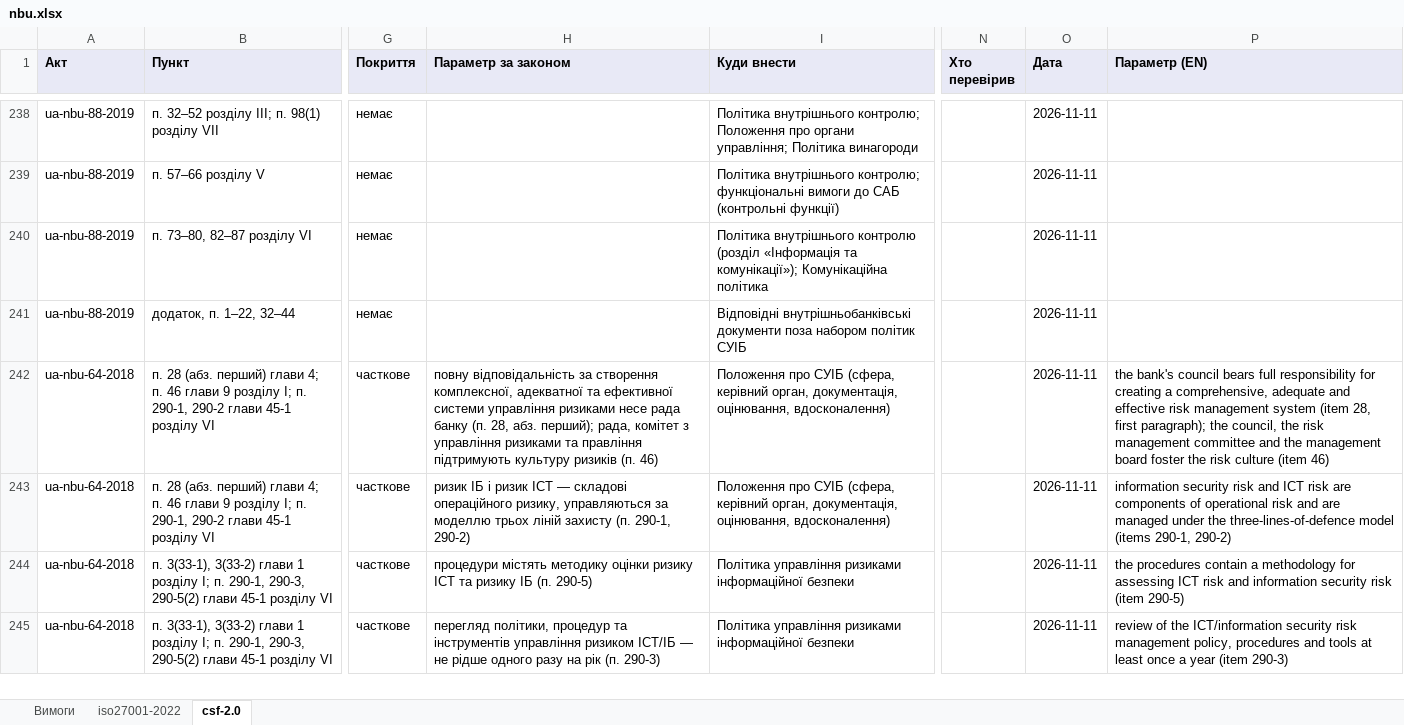
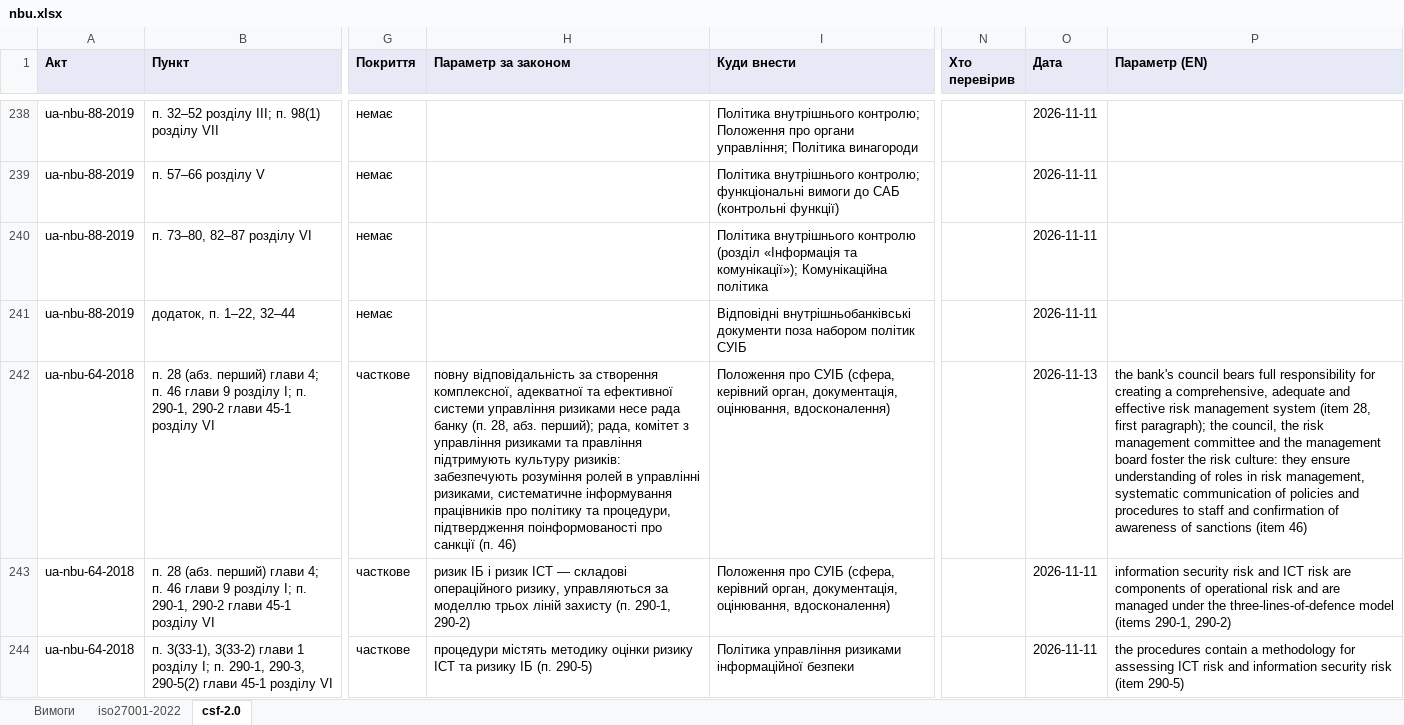
Before and after one commit to Ivan-Gokin/grc-foundation-ua, an Excel workbook: mappings/nbu.xlsx, sheet csf-2.0, drawn as a sheet; only a part is shown, gaps mark what is left out; the shorter side is filled out with more unchanged rows; values as stored, in another font and other column widths than the file's, no borders; the diff covers the shown part only; the diff names each change by its address in the sheet, - before the commit and + after, or states it on an @@ line.

```diff
--- a/mappings/nbu.xlsx (sheet csf-2.0)
+++ b/mappings/nbu.xlsx (sheet csf-2.0)
-H242 (Параметр за законом): …підтримують культуру ризиків (п. 46)
+H242 (Параметр за законом): …підтримують культуру ризиків: забезпечують розуміння ролей в управлінні ризиками, систематичне інформування працівників про політику та процедури, підтвердження поінформованості про санкції (п. 46)
-O242 (Дата): 2026-11-11
+O242 (Дата): 2026-11-13
-P242 (Параметр (EN)): …the risk culture (item 46)
+P242 (Параметр (EN)): …the risk culture: they ensure understanding of roles in risk management, systematic communication of policies and procedures to staff and confirmation of awareness of sanctions (item 46)
```
Also changed, not shown: 3 added rows, 15 removed rows and 28 edited cells elsewhere in this sheet, sheet iso27001-2022, sheet Вимоги, mappings/cmu-373-736.xlsx, mappings/law-80-94-vr.xlsx, 1 other file.
